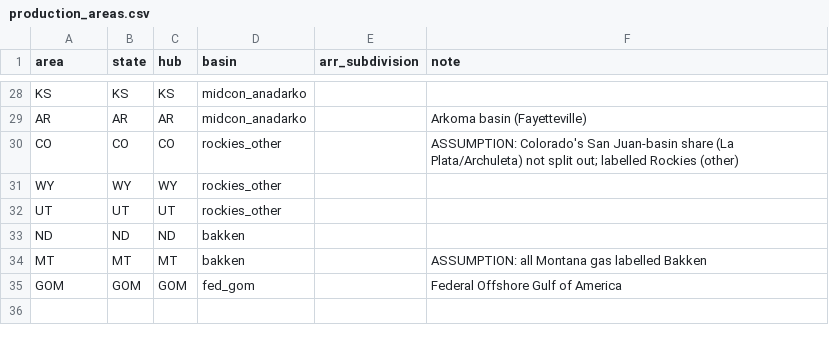
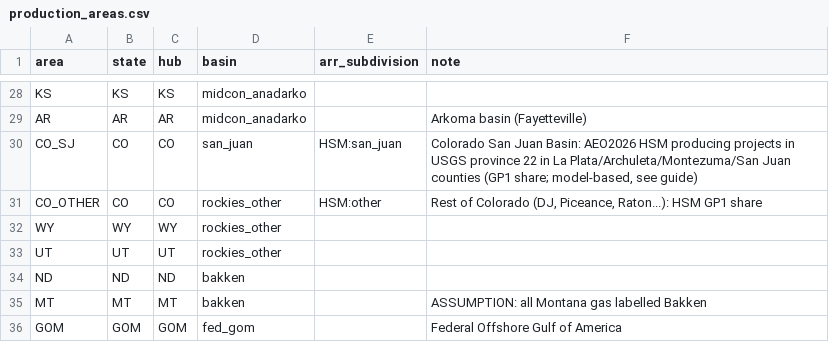
Before and after one commit to TMBrindle/Switch-USA-EDF, a CSV file: gas_network/data/reference/production_areas.csv, drawn as a sheet; only a part is shown, gaps mark what is left out.

```diff
--- a/gas_network/data/reference/production_areas.csv
+++ b/gas_network/data/reference/production_areas.csv
@@ -29,3 +29,4 @@ KS,KS,KS,midcon_anadarko,,
 AR,AR,AR,midcon_anadarko,,Arkoma basin (Fayetteville)
-CO,CO,CO,rockies_other,,ASSUMPTION: Colorado's San Juan-basin share (La Plata/Archuleta) not split out; labelled Rockies (other)
+CO_SJ,CO,CO,san_juan,HSM:san_juan,"Colorado San Juan Basin: AEO2026 HSM producing projects in USGS province 22 in La Plata/Archuleta/Montezuma/San Juan counties (GP1 share; model-based, see guide)"
+CO_OTHER,CO,CO,rockies_other,HSM:other,"Rest of Colorado (DJ, Piceance, Raton...): HSM GP1 share"
 WY,WY,WY,rockies_other,,
```
Also changed, not shown: gas_network/outputs/flags.csv, gas_network/outputs/region_crosscheck.csv, 22 other files.
